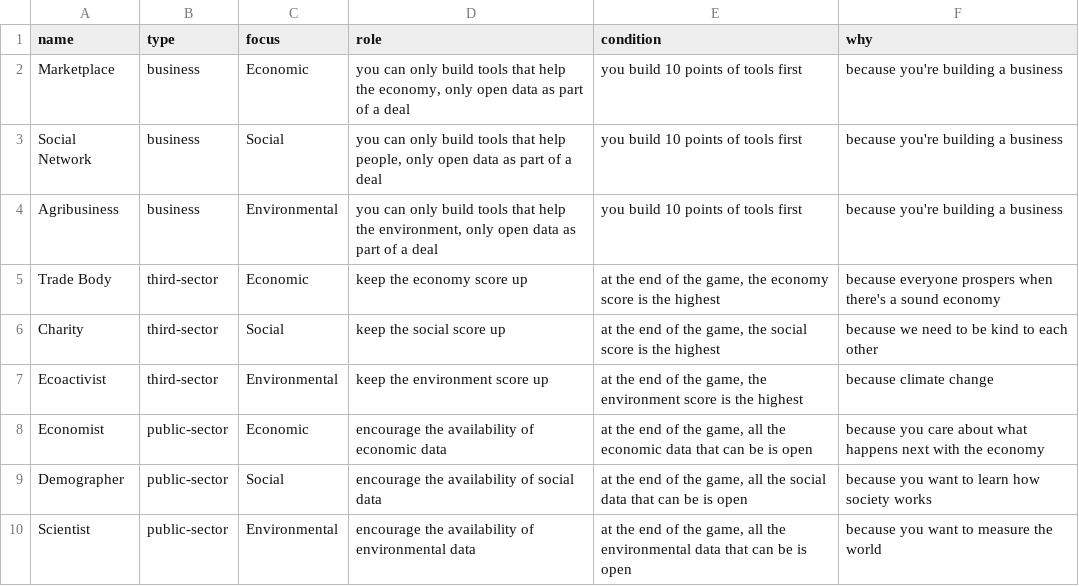
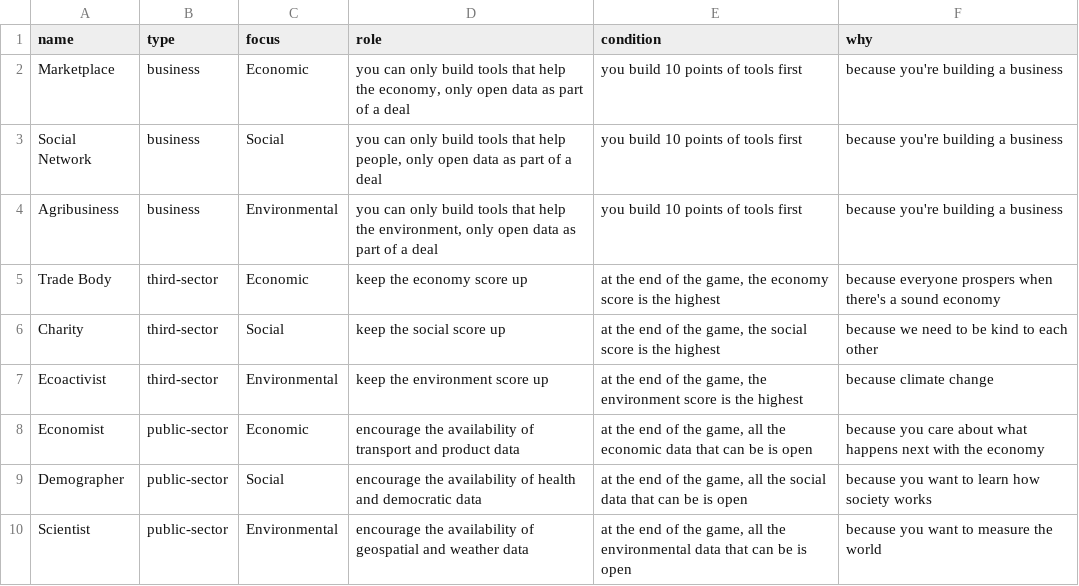
Before and after one commit to opendataboardgame/game, a CSV file: roles/missions.csv, drawn as a sheet.

```diff
--- a/roles/missions.csv
+++ b/roles/missions.csv
@@ -7,4 +7,4 @@ Charity,third-sector,Social,keep the social score up,"at the end of the game, th
 Ecoactivist,third-sector,Environmental,keep the environment score up,"at the end of the game, the environment score is the highest",because climate change
-Economist,public-sector,Economic,encourage the availability of economic data,"at the end of the game, all the economic data that can be is open",because you care about what happens next with the economy
-Demographer,public-sector,Social,encourage the availability of social data,"at the end of the game, all the social data that can be is open",because you want to learn how society works
-Scientist,public-sector,Environmental,encourage the availability of environmental data,"at the end of the game, all the environmental data that can be is open",because you want to measure the world
+Economist,public-sector,Economic,encourage the availability of transport and product data,"at the end of the game, all the economic data that can be is open",because you care about what happens next with the economy
+Demographer,public-sector,Social,encourage the availability of health and democratic data,"at the end of the game, all the social data that can be is open",because you want to learn how society works
+Scientist,public-sector,Environmental,encourage the availability of geospatial and weather data,"at the end of the game, all the environmental data that can be is open",because you want to measure the world
```
Also changed, not shown: events/events.csv, tools/tools.csv, 1 other file.
